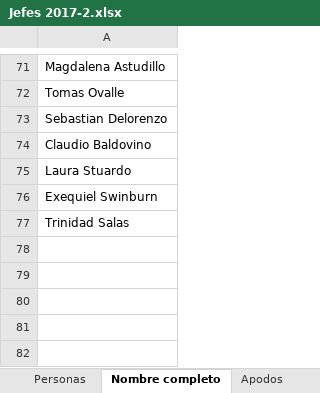
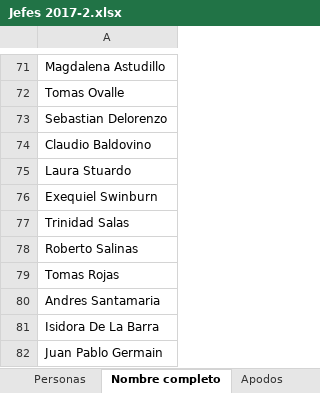
Before and after one commit to NachoCasta/FrutopiaWeb, an Excel workbook: bot/datos/Jefes 2017-2.xlsx, sheet Nombre completo, drawn as a sheet; only a part is shown, gaps mark what is left out; values as stored, in another font and other column widths than the file's, no borders; the diff names each change by its address in the sheet, - before the commit and + after, or states it on an @@ line.

```diff
--- a/bot/datos/Jefes 2017-2.xlsx (sheet Nombre completo)
+++ b/bot/datos/Jefes 2017-2.xlsx (sheet Nombre completo)
+row 78: Roberto Salinas
+row 79: Tomas Rojas
+row 80: Andres Santamaria
+row 81: Isidora De La Barra
+row 82: Juan Pablo Germain
```
Also changed, not shown: sheet Personas, sheet Apodos Cobranza, sheet Apodos, bot/datos/2017 - 11 (Noviembre).xlsm, 50 other files.
